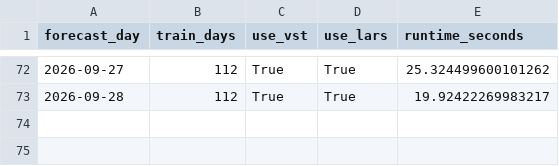
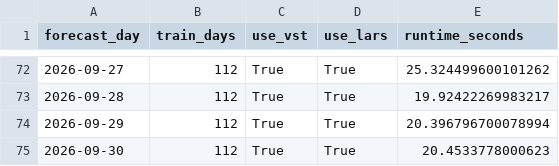
Before and after one commit to GitMoritzraab/Operational-Forecasting-Pipeline-for-Day-Ahead-Electricity-Prices, a CSV file: results/operational/lear_op_results/exaa_only/d112/runtime.csv, drawn as a sheet; only a part is shown, gaps mark what is left out; the diff names each change by its address in the sheet, - before the commit and + after, or states it on an @@ line.

```diff
--- a/results/operational/lear_op_results/exaa_only/d112/runtime.csv
+++ b/results/operational/lear_op_results/exaa_only/d112/runtime.csv
+row 74: 2026-09-29 | 112 | True | True | 20.396796700078994
+row 75: 2026-09-30 | 112 | True | True | 20.4533778000623
```
Also changed, not shown: results/operational/lear_op_results/dwd/d56/c1/fundamental/forecast.csv, results/operational/lear_op_results/dwd/d56/c25/fundamental/forecast.csv, 47 other files.
